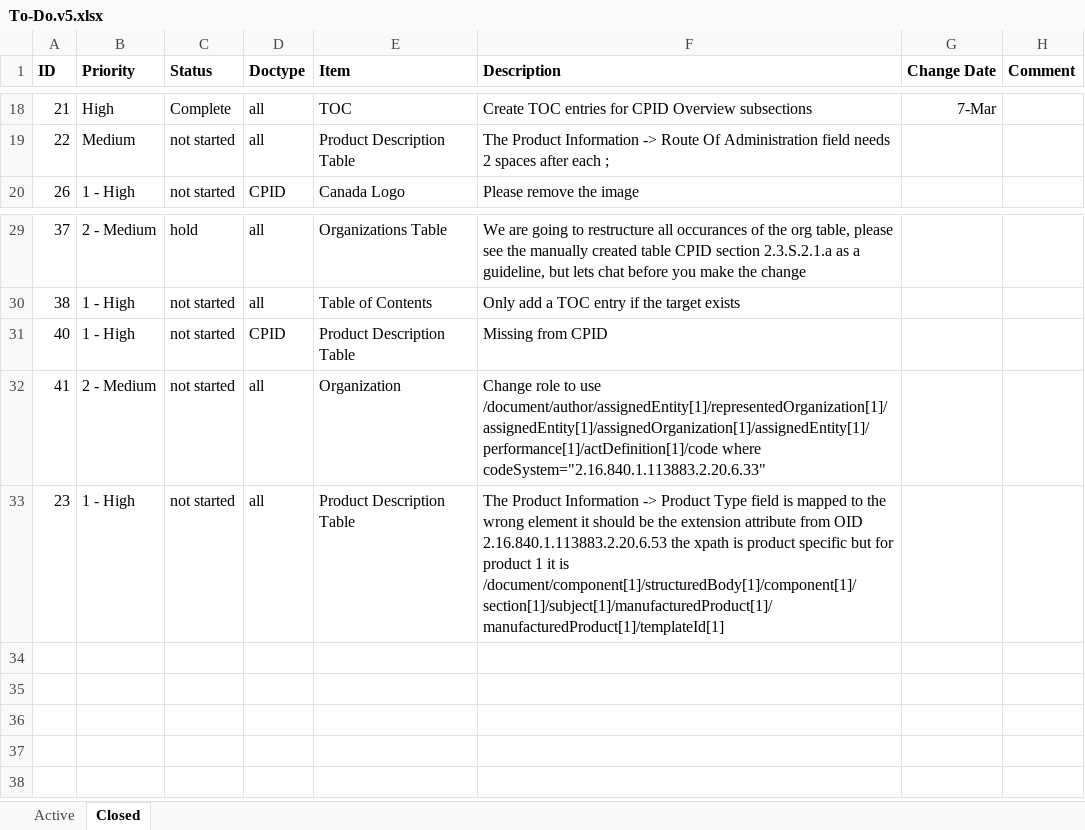
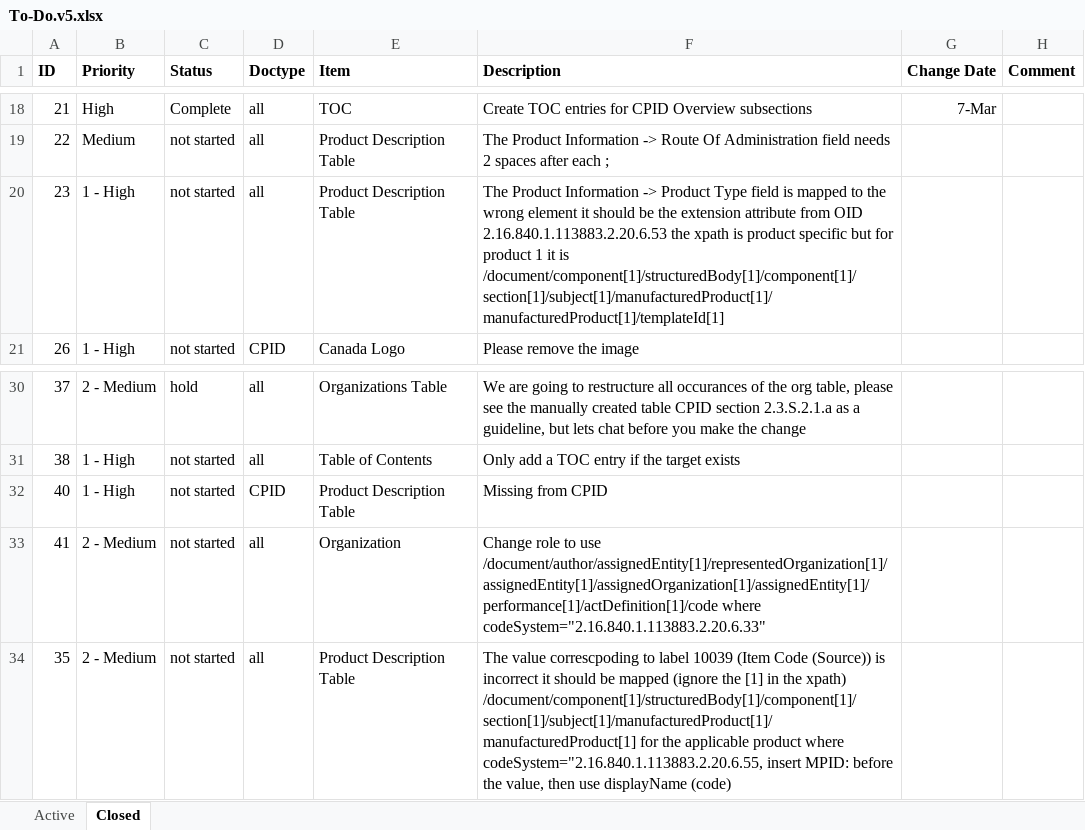
Before and after one commit to IanYangCa/HPFB, an Excel workbook: Structured-Product-Labeling-(SPL)/Style-Sheets/Change-Management/To-Do.v5.xlsx, sheet Closed, drawn as a sheet; only a part is shown, gaps mark what is left out; values as stored, in another font and other column widths than the file's, no borders; addresses are those after the commit; the diff names each change by its address in the sheet, - before the commit and + after, or states it on an @@ line.

```diff
--- a/Structured-Product-Labeling-(SPL)/Style-Sheets/Change-Management/To-Do.v5.xlsx (sheet Closed)
+++ b/Structured-Product-Labeling-(SPL)/Style-Sheets/Change-Management/To-Do.v5.xlsx (sheet Closed)
+row 20: 23 | 1 - High | not started | all | Product Description Table | The Product Information -> Product Type field is mapped to the wrong element it should be the extension attribute from OID 2.16.840.1.113883.2.20.6.53 the xpath is product specific but for product 1 it is /document/component[1]/structuredBody[1]/component[1]/section[1]/subject[1]/manufacturedProduct[1]/manufacturedProduct[1]/templateId[1]
-A34 (ID): 23
+A34 (ID): 35
-B34 (Priority): 1 - High
+B34 (Priority): 2 - Medium
-F34 (Description): The Product Information -> Product Type field is mapped to the wrong element it should be the extension attribute from OID 2.16.840.1.113883.2.20.6.53 the xpath is product specific but for product 1 it is /document/component[1]/structuredBody[1]/component[1]/section[1]/subject[1]/manufacturedProduct[1]/manufacturedProduct[1]/templateId[1]
+F34 (Description): The value correscpoding to label 10039 (Item Code (Source)) is incorrect it should be mapped (ignore the [1] in the xpath) /document/component[1]/structuredBody[1]/component[1]/section[1]/subject[1]/manufacturedProduct[1]/manufacturedProduct[1] for the applicable product where codeSystem="2.16.840.1.113883.2.20.6.55, insert MPID: before the value, then use displayName (code)
```
Also changed, not shown: sheet Active.
